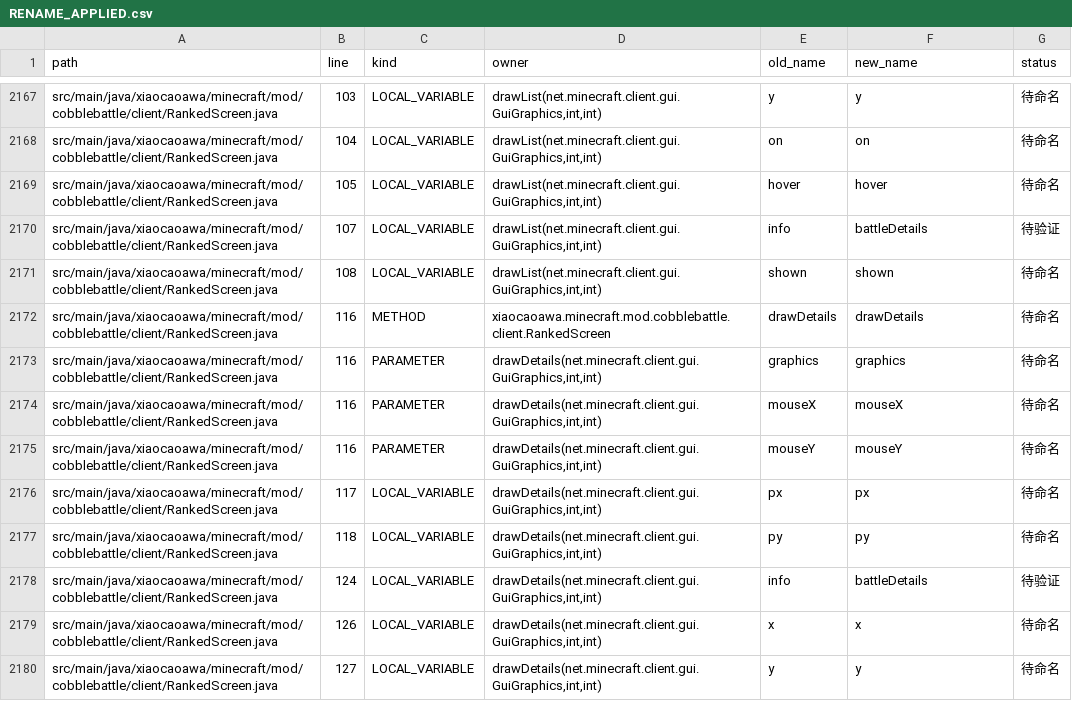
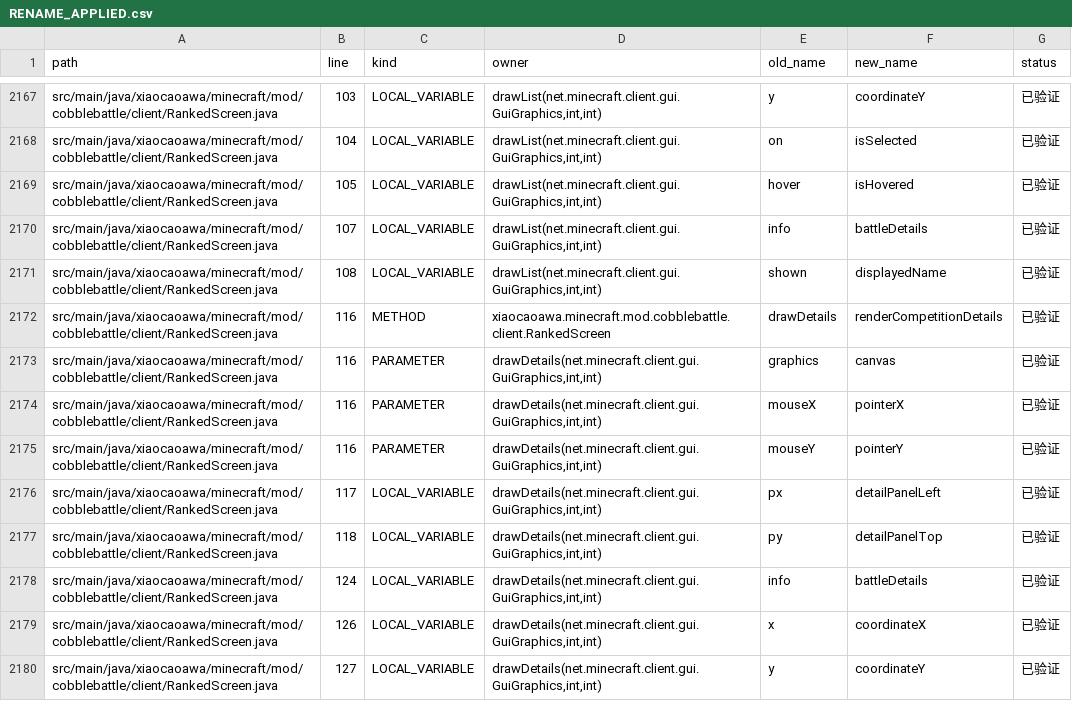
Before and after one commit to RiniceSiberia/cobblemon-shadow-battle, a CSV file: docs/refactor/RENAME_APPLIED.csv, drawn as a sheet; only a part is shown, gaps mark what is left out; the diff covers the shown part only.

```diff
--- a/docs/refactor/RENAME_APPLIED.csv
+++ b/docs/refactor/RENAME_APPLIED.csv
@@ -2167,14 +2167,14 @@ path,line,kind,owner,old_name,new_name,status
-"src/main/java/xiaocaoawa/minecraft/mod/cobblebattle/client/RankedScreen.java","103","LOCAL_VARIABLE","drawList(net.minecraft.client.gui.GuiGraphics,int,int)","y","y","待命名"
-"src/main/java/xiaocaoawa/minecraft/mod/cobblebattle/client/RankedScreen.java","104","LOCAL_VARIABLE","drawList(net.minecraft.client.gui.GuiGraphics,int,int)","on","on","待命名"
-"src/main/java/xiaocaoawa/minecraft/mod/cobblebattle/client/RankedScreen.java","105","LOCAL_VARIABLE","drawList(net.minecraft.client.gui.GuiGraphics,int,int)","hover","hover","待命名"
-"src/main/java/xiaocaoawa/minecraft/mod/cobblebattle/client/RankedScreen.java","107","LOCAL_VARIABLE","drawList(net.minecraft.client.gui.GuiGraphics,int,int)","info","battleDetails","待验证"
-"src/main/java/xiaocaoawa/minecraft/mod/cobblebattle/client/RankedScreen.java","108","LOCAL_VARIABLE","drawList(net.minecraft.client.gui.GuiGraphics,int,int)","shown","shown","待命名"
-"src/main/java/xiaocaoawa/minecraft/mod/cobblebattle/client/RankedScreen.java","116","METHOD","xiaocaoawa.minecraft.mod.cobblebattle.client.RankedScreen","drawDetails","drawDetails","待命名"
-"src/main/java/xiaocaoawa/minecraft/mod/cobblebattle/client/RankedScreen.java","116","PARAMETER","drawDetails(net.minecraft.client.gui.GuiGraphics,int,int)","graphics","graphics","待命名"
-"src/main/java/xiaocaoawa/minecraft/mod/cobblebattle/client/RankedScreen.java","116","PARAMETER","drawDetails(net.minecraft.client.gui.GuiGraphics,int,int)","mouseX","mouseX","待命名"
-"src/main/java/xiaocaoawa/minecraft/mod/cobblebattle/client/RankedScreen.java","116","PARAMETER","drawDetails(net.minecraft.client.gui.GuiGraphics,int,int)","mouseY","mouseY","待命名"
-"src/main/java/xiaocaoawa/minecraft/mod/cobblebattle/client/RankedScreen.java","117","LOCAL_VARIABLE","drawDetails(net.minecraft.client.gui.GuiGraphics,int,int)","px","px","待命名"
-"src/main/java/xiaocaoawa/minecraft/mod/cobblebattle/client/RankedScreen.java","118","LOCAL_VARIABLE","drawDetails(net.minecraft.client.gui.GuiGraphics,int,int)","py","py","待命名"
-"src/main/java/xiaocaoawa/minecraft/mod/cobblebattle/client/RankedScreen.java","124","LOCAL_VARIABLE","drawDetails(net.minecraft.client.gui.GuiGraphics,int,int)","info","battleDetails","待验证"
-"src/main/java/xiaocaoawa/minecraft/mod/cobblebattle/client/RankedScreen.java","126","LOCAL_VARIABLE","drawDetails(net.minecraft.client.gui.GuiGraphics,int,int)","x","x","待命名"
-"src/main/java/xiaocaoawa/minecraft/mod/cobblebattle/client/RankedScreen.java","127","LOCAL_VARIABLE","drawDetails(net.minecraft.client.gui.GuiGraphics,int,int)","y","y","待命名"
+"src/main/java/xiaocaoawa/minecraft/mod/cobblebattle/client/RankedScreen.java","103","LOCAL_VARIABLE","drawList(net.minecraft.client.gui.GuiGraphics,int,int)","y","coordinateY","已验证"
+"src/main/java/xiaocaoawa/minecraft/mod/cobblebattle/client/RankedScreen.java","104","LOCAL_VARIABLE","drawList(net.minecraft.client.gui.GuiGraphics,int,int)","on","isSelected","已验证"
+"src/main/java/xiaocaoawa/minecraft/mod/cobblebattle/client/RankedScreen.java","105","LOCAL_VARIABLE","drawList(net.minecraft.client.gui.GuiGraphics,int,int)","hover","isHovered","已验证"
+"src/main/java/xiaocaoawa/minecraft/mod/cobblebattle/client/RankedScreen.java","107","LOCAL_VARIABLE","drawList(net.minecraft.client.gui.GuiGraphics,int,int)","info","battleDetails","已验证"
+"src/main/java/xiaocaoawa/minecraft/mod/cobblebattle/client/RankedScreen.java","108","LOCAL_VARIABLE","drawList(net.minecraft.client.gui.GuiGraphics,int,int)","shown","displayedName","已验证"
+"src/main/java/xiaocaoawa/minecraft/mod/cobblebattle/client/RankedScreen.java","116","METHOD","xiaocaoawa.minecraft.mod.cobblebattle.client.RankedScreen","drawDetails","renderCompetitionDetails","已验证"
+"src/main/java/xiaocaoawa/minecraft/mod/cobblebattle/client/RankedScreen.java","116","PARAMETER","drawDetails(net.minecraft.client.gui.GuiGraphics,int,int)","graphics","canvas","已验证"
+"src/main/java/xiaocaoawa/minecraft/mod/cobblebattle/client/RankedScreen.java","116","PARAMETER","drawDetails(net.minecraft.client.gui.GuiGraphics,int,int)","mouseX","pointerX","已验证"
+"src/main/java/xiaocaoawa/minecraft/mod/cobblebattle/client/RankedScreen.java","116","PARAMETER","drawDetails(net.minecraft.client.gui.GuiGraphics,int,int)","mouseY","pointerY","已验证"
+"src/main/java/xiaocaoawa/minecraft/mod/cobblebattle/client/RankedScreen.java","117","LOCAL_VARIABLE","drawDetails(net.minecraft.client.gui.GuiGraphics,int,int)","px","detailPanelLeft","已验证"
+"src/main/java/xiaocaoawa/minecraft/mod/cobblebattle/client/RankedScreen.java","118","LOCAL_VARIABLE","drawDetails(net.minecraft.client.gui.GuiGraphics,int,int)","py","detailPanelTop","已验证"
+"src/main/java/xiaocaoawa/minecraft/mod/cobblebattle/client/RankedScreen.java","124","LOCAL_VARIABLE","drawDetails(net.minecraft.client.gui.GuiGraphics,int,int)","info","battleDetails","已验证"
+"src/main/java/xiaocaoawa/minecraft/mod/cobblebattle/client/RankedScreen.java","126","LOCAL_VARIABLE","drawDetails(net.minecraft.client.gui.GuiGraphics,int,int)","x","coordinateX","已验证"
+"src/main/java/xiaocaoawa/minecraft/mod/cobblebattle/client/RankedScreen.java","127","LOCAL_VARIABLE","drawDetails(net.minecraft.client.gui.GuiGraphics,int,int)","y","coordinateY","已验证"
```
Also changed, not shown: 171 edited cells elsewhere in this file, docs/refactor/FILES.csv, 6 other files.
